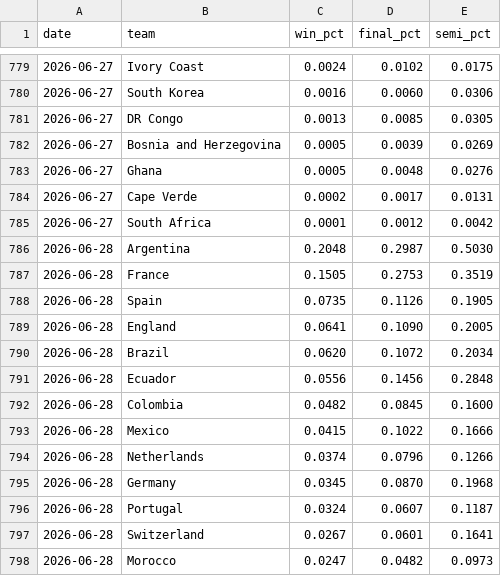
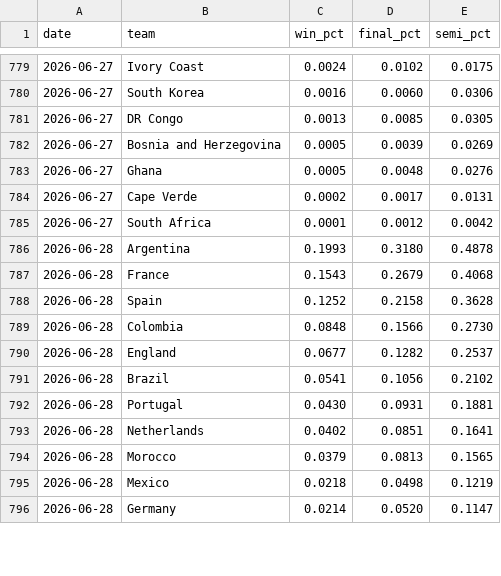
Before and after one commit to menisadi/wc2026, a CSV file: data/probability_history.csv, drawn as a sheet; only a part is shown, gaps mark what is left out; the diff covers the shown part only.

Commit message:
chore(data): re-snapshot probabilities on real knockout bracket

```diff
--- a/data/probability_history.csv
+++ b/data/probability_history.csv
@@ -785,14 +785,12 @@ date,team,win_pct,final_pct,semi_pct
 2026-06-27,South Africa,0.0001,0.0012,0.0042
-2026-06-28,Argentina,0.2048,0.2987,0.5030
-2026-06-28,France,0.1505,0.2753,0.3519
-2026-06-28,Spain,0.0735,0.1126,0.1905
-2026-06-28,England,0.0641,0.1090,0.2005
-2026-06-28,Brazil,0.0620,0.1072,0.2034
-2026-06-28,Ecuador,0.0556,0.1456,0.2848
-2026-06-28,Colombia,0.0482,0.0845,0.1600
-2026-06-28,Mexico,0.0415,0.1022,0.1666
-2026-06-28,Netherlands,0.0374,0.0796,0.1266
-2026-06-28,Germany,0.0345,0.0870,0.1968
-2026-06-28,Portugal,0.0324,0.0607,0.1187
-2026-06-28,Switzerland,0.0267,0.0601,0.1641
-2026-06-28,Morocco,0.0247,0.0482,0.0973
+2026-06-28,Argentina,0.1993,0.3180,0.4878
+2026-06-28,France,0.1543,0.2679,0.4068
+2026-06-28,Spain,0.1252,0.2158,0.3628
+2026-06-28,Colombia,0.0848,0.1566,0.2730
+2026-06-28,England,0.0677,0.1282,0.2537
+2026-06-28,Brazil,0.0541,0.1056,0.2102
+2026-06-28,Portugal,0.0430,0.0931,0.1881
+2026-06-28,Netherlands,0.0402,0.0851,0.1641
+2026-06-28,Morocco,0.0379,0.0813,0.1565
+2026-06-28,Mexico,0.0218,0.0498,0.1219
+2026-06-28,Germany,0.0214,0.0520,0.1147
```
Also changed, not shown: 12 added rows, 10 removed rows and 26 edited cells elsewhere in this file.
